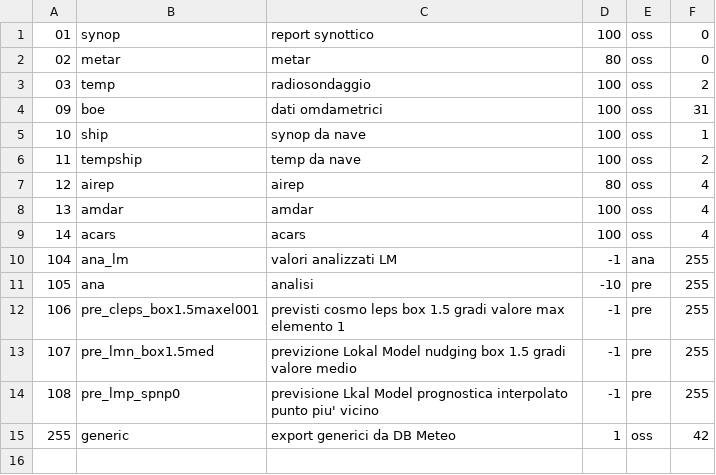
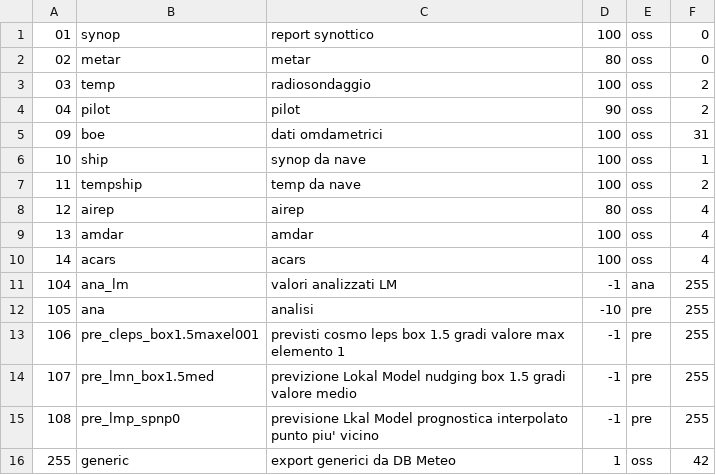
Before and after one commit to ARPA-SIMC/dballe, a CSV file: tables/repinfo.csv, drawn as a sheet; the diff names each change by its address in the sheet, - before the commit and + after, or states it on an @@ line.

Commit message:
r6974@viaza:  enrico | 2006-01-25 13:10:13 +0100  Split handling of temp and pilot
git-svn-id: https://svn.smr.arpa.emr.it/dballe/dballe/trunk@736 5c06e07b-eeef-0310-a3fe-9f68d50baefc

```diff
--- a/tables/repinfo.csv
+++ b/tables/repinfo.csv
+row 4: 04 | pilot | pilot | 90 | oss | 2
```
Also changed, not shown: 14 other files.
